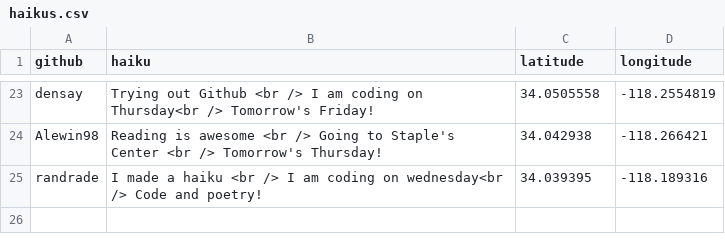
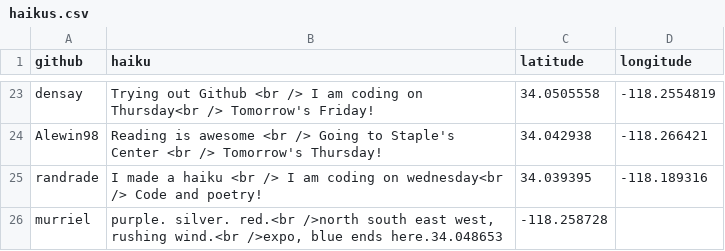
Before and after one commit to maptimeLA/neighborhoods, a CSV file: haikus.csv, drawn as a sheet; only a part is shown, gaps mark what is left out; the diff names each change by its address in the sheet, - before the commit and + after, or states it on an @@ line.

Commit message:
git haiku is done | add, commit to local branch | push then pull request

```diff
--- a/haikus.csv
+++ b/haikus.csv
+row 26: murriel | purple. silver. red.<br />north south east west, rushing wind.<br />expo, blue ends here.34.048653 | -118.258728
```
